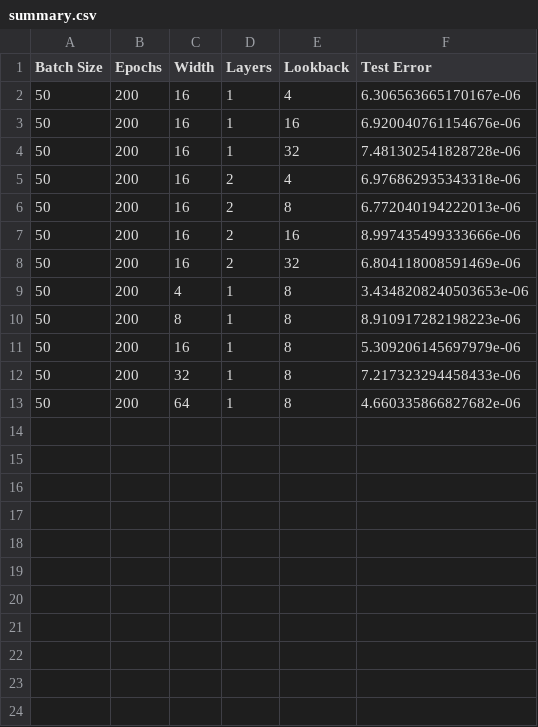
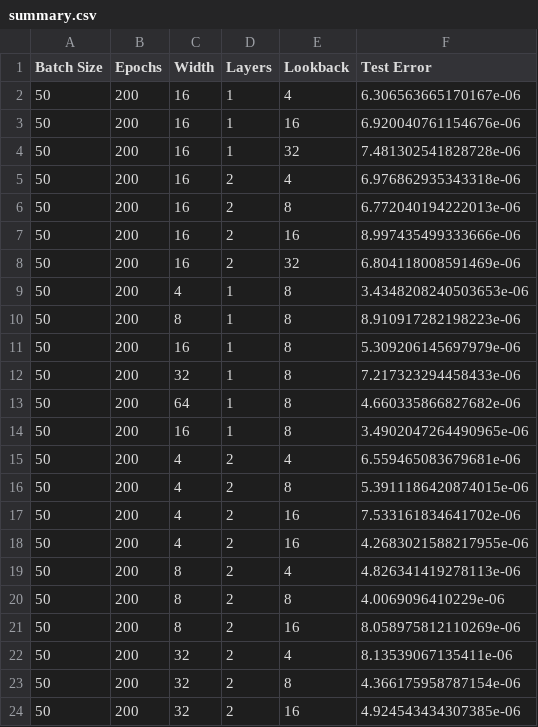
Before and after one commit to Ian-Mint/treatment_recommender, a CSV file: models/summary.csv, drawn as a sheet; the diff names each change by its address in the sheet, - before the commit and + after, or states it on an @@ line.

Commit message:
new models

```diff
--- a/models/summary.csv
+++ b/models/summary.csv
+row 14: 50 | 200 | 16 | 1 | 8 | 3.4902047264490965e-06
+row 15: 50 | 200 | 4 | 2 | 4 | 6.559465083679681e-06
+row 16: 50 | 200 | 4 | 2 | 8 | 5.3911186420874015e-06
+row 17: 50 | 200 | 4 | 2 | 16 | 7.533161834641702e-06
+row 18: 50 | 200 | 4 | 2 | 16 | 4.2683021588217955e-06
+row 19: 50 | 200 | 8 | 2 | 4 | 4.826341419278113e-06
+row 20: 50 | 200 | 8 | 2 | 8 | 4.0069096410229e-06
+row 21: 50 | 200 | 8 | 2 | 16 | 8.058975812110269e-06
+row 22: 50 | 200 | 32 | 2 | 4 | 8.13539067135411e-06
+row 23: 50 | 200 | 32 | 2 | 8 | 4.366175958787154e-06
+row 24: 50 | 200 | 32 | 2 | 16 | 4.924543434307385e-06
```
Also changed, not shown: 13 other files.
